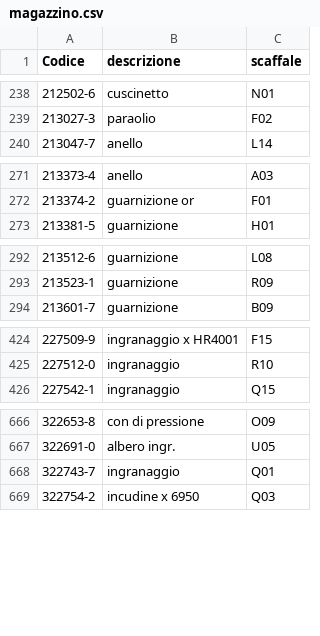
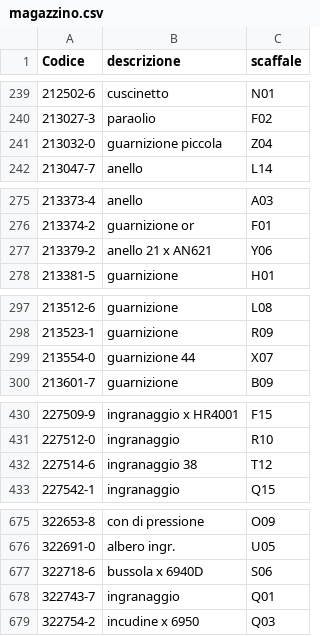
Before and after one commit to marcelloemme/elettromeccanica-maranzan, a CSV file: magazzino.csv, drawn as a sheet; only a part is shown, gaps mark what is left out; the diff covers the shown part only; the diff names each change by its address in the sheet, - before the commit and + after, or states it on an @@ line.

```diff
--- a/magazzino.csv
+++ b/magazzino.csv
+row 241: 213032-0 | guarnizione piccola | Z04
+row 277: 213379-2 | anello 21 x AN621 | Y06
+row 299: 213554-0 | guarnizione 44 | X07
+row 432: 227514-6 | ingranaggio 38 | T12
+row 677: 322718-6 | bussola x 6940D | S06
```
Also changed, not shown: 7 added rows, 12 removed rows and 5 moved rows elsewhere in this file.
